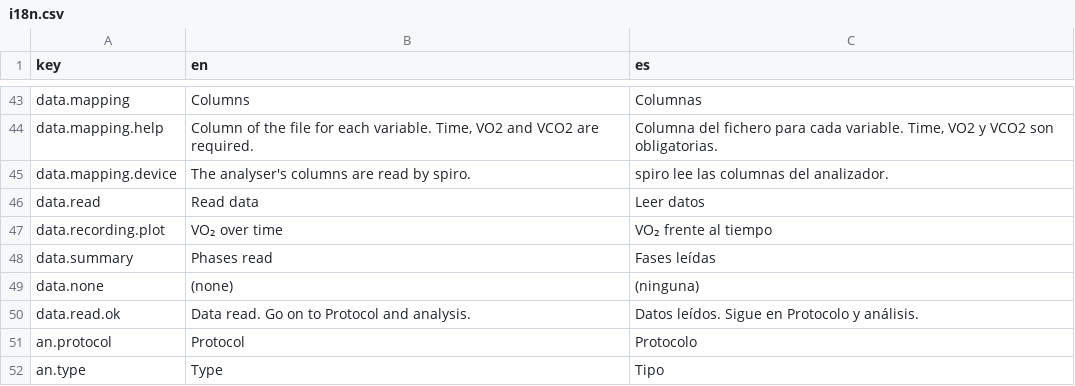
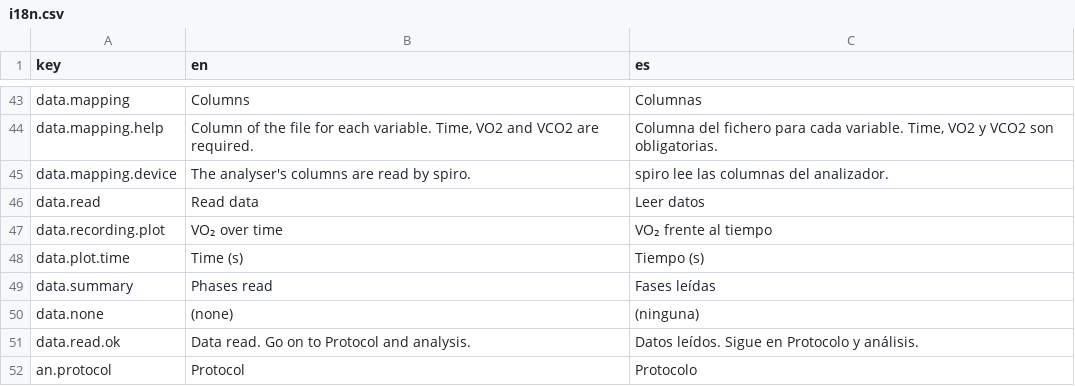
Before and after one commit to JorgeDelro/MFO, a CSV file: inst/app/i18n.csv, drawn as a sheet; only a part is shown, gaps mark what is left out; the shorter side is filled out with more unchanged rows; the diff names each change by its address in the sheet, - before the commit and + after, or states it on an @@ line.

```diff
--- a/inst/app/i18n.csv
+++ b/inst/app/i18n.csv
+row 48: data.plot.time | Time (s) | Tiempo (s)
```
Also changed, not shown: 7 other files.
